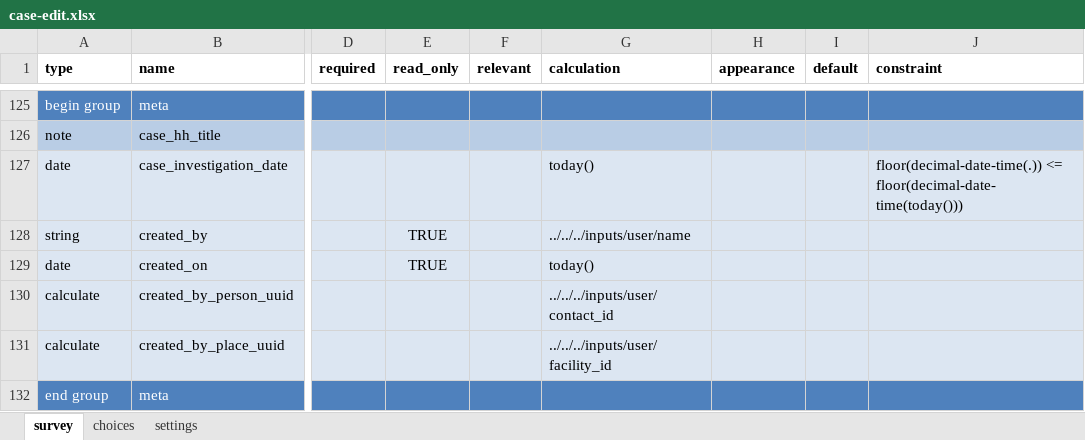
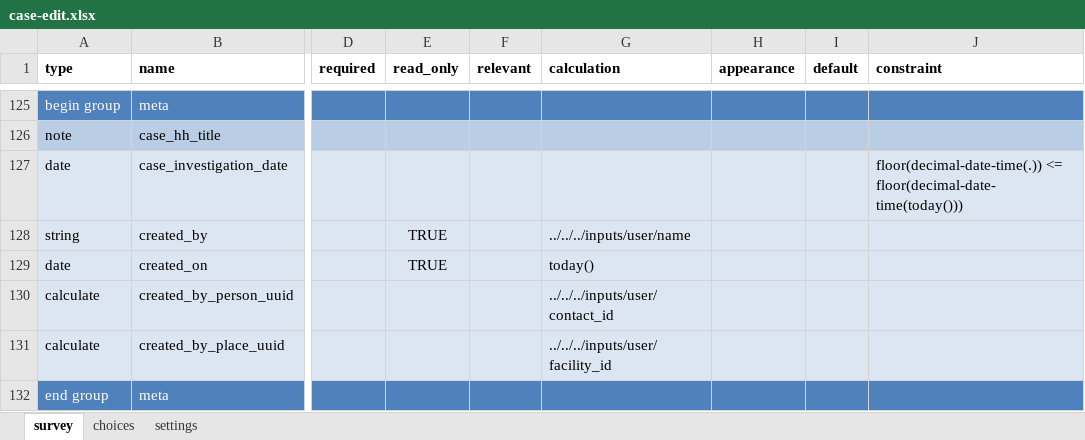
Before and after one commit to gmm2204/dmi-adam, an Excel workbook: config/forms/contact/case-edit.xlsx, sheet survey, drawn as a sheet; only a part is shown, gaps mark what is left out; values as stored, in another font and other column widths than the file's, no borders; the diff names each change by its address in the sheet, - before the commit and + after, or states it on an @@ line.

```diff
--- a/config/forms/contact/case-edit.xlsx (sheet survey)
+++ b/config/forms/contact/case-edit.xlsx (sheet survey)
-G127 (calculation): today()
+G127 (calculation): (empty)
```
Also changed, not shown: sheet settings, config/forms/app/case_clinical_information.xlsx, config/forms/app/case_hospitalization.xlsx, 41 other files.
